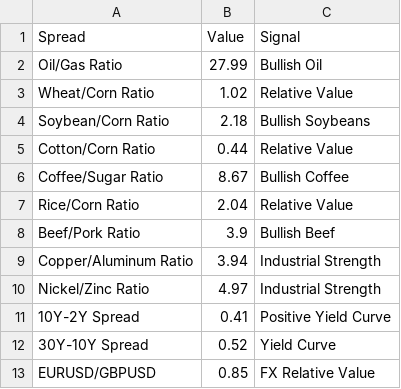
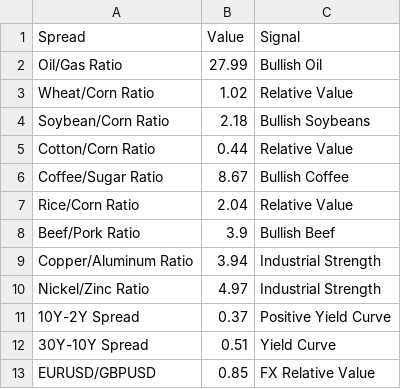
Before and after one commit to Rajatpatyal/Fred_Commodity_Yield, a CSV file: output/macro_spreads.csv, drawn as a sheet.

```diff
--- a/output/macro_spreads.csv
+++ b/output/macro_spreads.csv
@@ -10,4 +10,4 @@ Copper/Aluminum Ratio,3.94,Industrial Strength
 Nickel/Zinc Ratio,4.97,Industrial Strength
-10Y-2Y Spread,0.41,Positive Yield Curve
-30Y-10Y Spread,0.52,Yield Curve
+10Y-2Y Spread,0.37,Positive Yield Curve
+30Y-10Y Spread,0.51,Yield Curve
 EURUSD/GBPUSD,0.85,FX Relative Value
```
Also changed, not shown: output/macro_opportunities.csv, output/macro_snapshot.csv, 7 other files.
